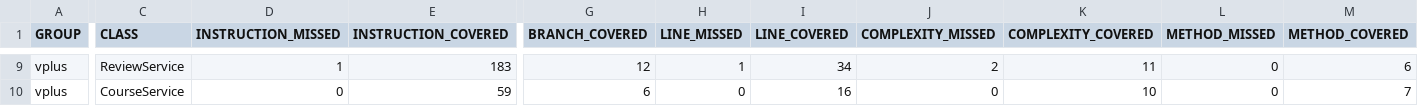
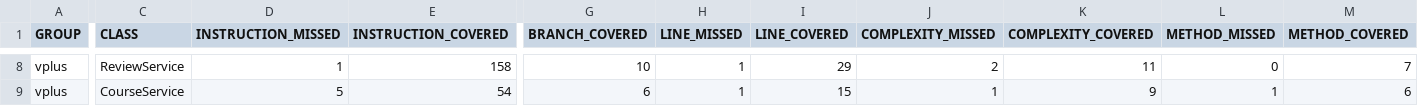
Before and after one commit to pow25/vergilplus, a CSV file: report/jacoco-ut/jacoco.csv, drawn as a sheet; only a part is shown, gaps mark what is left out; addresses are those after the commit; the diff covers the shown part only; the diff names each change by its address in the sheet, - before the commit and + after, or states it on an @@ line.

```diff
--- a/report/jacoco-ut/jacoco.csv
+++ b/report/jacoco-ut/jacoco.csv
-E8 (INSTRUCTION_COVERED): 183
+E8 (INSTRUCTION_COVERED): 158
-G8 (BRANCH_COVERED): 12
+G8 (BRANCH_COVERED): 10
-I8 (LINE_COVERED): 34
+I8 (LINE_COVERED): 29
-M8 (METHOD_COVERED): 6
+M8 (METHOD_COVERED): 7
-D9 (INSTRUCTION_MISSED): 0
+D9 (INSTRUCTION_MISSED): 5
-E9 (INSTRUCTION_COVERED): 59
+E9 (INSTRUCTION_COVERED): 54
-H9 (LINE_MISSED): 0
+H9 (LINE_MISSED): 1
-I9 (LINE_COVERED): 16
+I9 (LINE_COVERED): 15
-J9 (COMPLEXITY_MISSED): 0
+J9 (COMPLEXITY_MISSED): 1
-K9 (COMPLEXITY_COVERED): 10
+K9 (COMPLEXITY_COVERED): 9
-L9 (METHOD_MISSED): 0
+L9 (METHOD_MISSED): 1
-M9 (METHOD_COVERED): 7
+M9 (METHOD_COVERED): 6
```
Also changed, not shown: 1 removed row and 29 edited cells elsewhere in this file, 41 other files.
